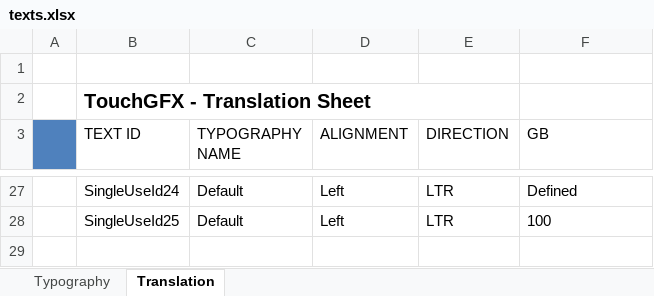
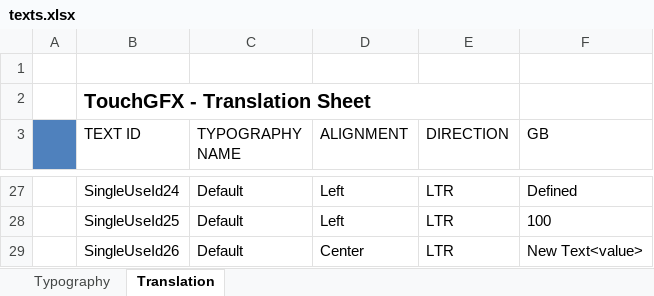
Before and after one commit to KacperJanowski98/STM32F7-TouchGFX-GUI-Time_counter, an Excel workbook: TouchGFX/assets/texts/texts.xlsx, sheet Translation, drawn as a sheet; only a part is shown, gaps mark what is left out; values as stored, in another font and other column widths than the file's, no borders; the diff names each change by its address in the sheet, - before the commit and + after, or states it on an @@ line.

```diff
--- a/TouchGFX/assets/texts/texts.xlsx (sheet Translation)
+++ b/TouchGFX/assets/texts/texts.xlsx (sheet Translation)
+row 29:  | SingleUseId26 | Default | Center | LTR | New Text<value>
```
Also changed, not shown: 18 other files.
